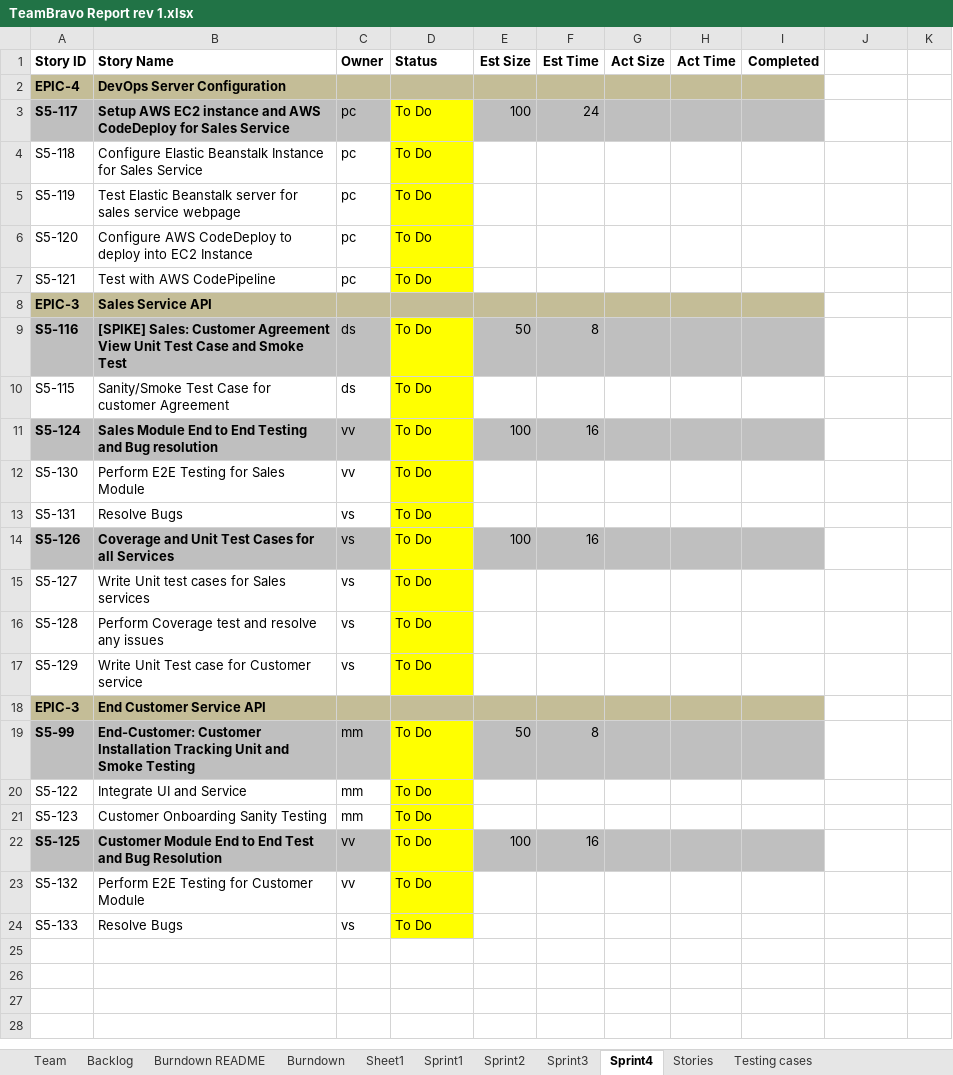
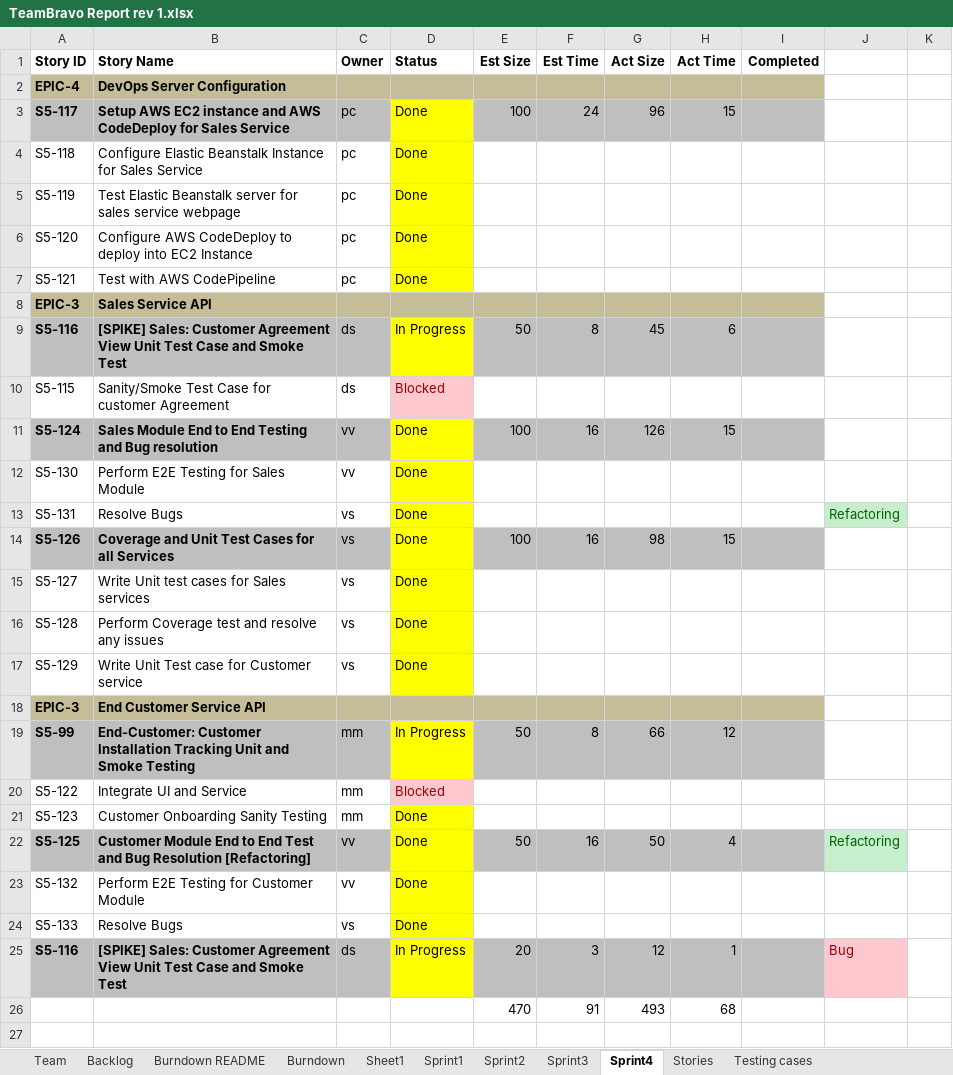
Before and after one commit to sabudanakichdi/ssw_555_scrum_master_documentations, an Excel workbook: TeamBravo Report rev 1.xlsx, sheet Sprint4, drawn as a sheet; only a part is shown; values as stored, in another font and other column widths than the file's, no borders; conditional formats not drawn; 1 other sheet too large or unreadable and not compared; the diff covers the shown part only; the diff names each change by its address in the sheet, - before the commit and + after, or states it on an @@ line.

Commit message:
Sprint 4

```diff
--- a/TeamBravo Report rev 1.xlsx (sheet Sprint4)
+++ b/TeamBravo Report rev 1.xlsx (sheet Sprint4)
-D3:D7 (Status): To Do
+D3:D7 (Status): Done
-G3 (Act Size): (empty)
+G3 (Act Size): 96
-H3 (Act Time): (empty)
+H3 (Act Time): 15
-D9 (Status): To Do
+D9 (Status): In Progress
-G9 (Act Size): (empty)
+G9 (Act Size): 45
-H9 (Act Time): (empty)
+H9 (Act Time): 6
-D10 (Status): To Do
+D10 (Status): Blocked
@@ D10 fill: #FFFF00 → #FFC7CE, text colour: black → #9C0006 @@
-D11:D17 (Status): To Do
+D11:D17 (Status): Done
-G11 (Act Size): (empty)
+G11 (Act Size): 126
-H11 (Act Time): (empty)
+H11 (Act Time): 15
-J13: (empty)
+J13: Refactoring
-J13 fill: none
+J13 fill: #C6EFCE
-G14 (Act Size): (empty)
+G14 (Act Size): 98
-H14 (Act Time): (empty)
+H14 (Act Time): 15
-D19 (Status): To Do
+D19 (Status): In Progress
-G19 (Act Size): (empty)
+G19 (Act Size): 66
-H19 (Act Time): (empty)
+H19 (Act Time): 12
-D20 (Status): To Do
+D20 (Status): Blocked
@@ D20 fill: #FFFF00 → #FFC7CE, text colour: black → #9C0006 @@
-D21:D24 (Status): To Do
+D21:D24 (Status): Done
-B22 (Story Name): …Bug Resolution
+B22 (Story Name): …Bug Resolution [Refactoring]
-E22 (Est Size): 100
+E22 (Est Size): 50
-G22 (Act Size): (empty)
+G22 (Act Size): 50
-H22 (Act Time): (empty)
+H22 (Act Time): 4
-J22: (empty)
+J22: Refactoring
-J22 fill: none
+J22 fill: #C6EFCE
+row 25: S5-116 | [SPIKE] Sales: Customer Agreement View Unit Test Case and Smoke Test | ds | In Progress | 20 | 3 | 12 | 1 |  | Bug
+row 26:  |  |  |  | 470 | 91 | 493 | 68
+row 27: (empty)
```
Also changed, not shown: 31 added rows elsewhere in this sheet, sheet Backlog, sheet Burndown, charts or pictures, 10 other files.
